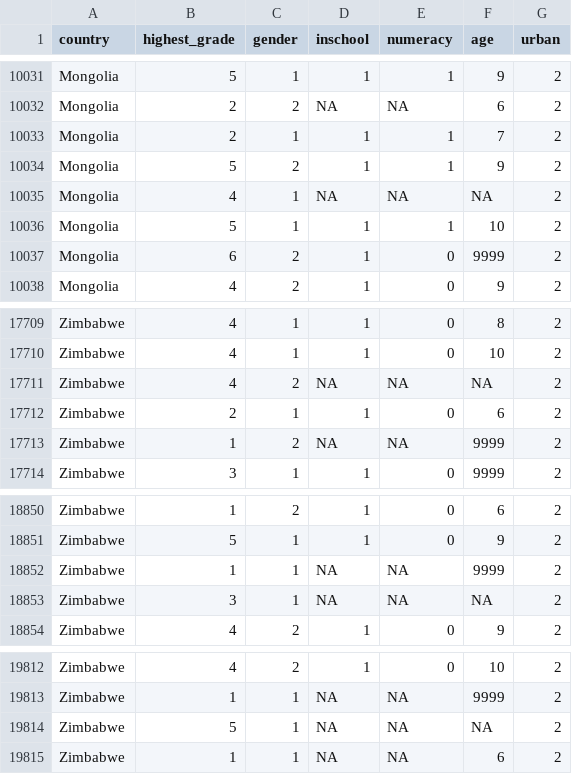
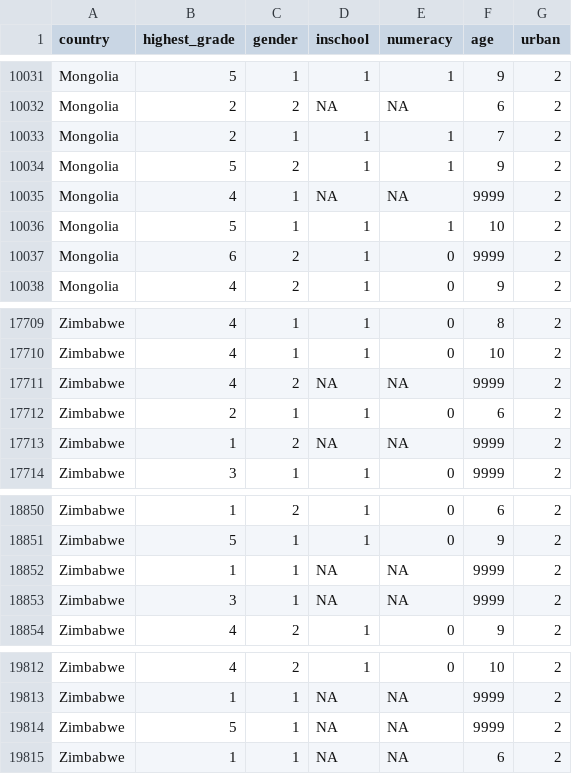
Before and after one commit to tylersimko/mathcamp2022, a CSV file: lessons/data/mics6.csv, drawn as a sheet; only a part is shown, gaps mark what is left out; the diff covers the shown part only.

```diff
--- a/lessons/data/mics6.csv
+++ b/lessons/data/mics6.csv
@@ -10034,3 +10034,3 @@ Mongolia,2,1,1,1,7,2
 Mongolia,5,2,1,1,9,2
-Mongolia,4,1,NA,NA,NA,2
+Mongolia,4,1,NA,NA,9999,2
 Mongolia,5,1,1,1,10,2
@@ -17710,3 +17710,3 @@ Zimbabwe,4,1,1,0,8,2
 Zimbabwe,4,1,1,0,10,2
-Zimbabwe,4,2,NA,NA,NA,2
+Zimbabwe,4,2,NA,NA,9999,2
 Zimbabwe,2,1,1,0,6,2
@@ -18852,3 +18852,3 @@ Zimbabwe,5,1,1,0,9,2
 Zimbabwe,1,1,NA,NA,9999,2
-Zimbabwe,3,1,NA,NA,NA,2
+Zimbabwe,3,1,NA,NA,9999,2
 Zimbabwe,4,2,1,0,9,2
@@ -19813,3 +19813,3 @@ Zimbabwe,4,2,1,0,10,2
 Zimbabwe,1,1,NA,NA,9999,2
-Zimbabwe,5,1,NA,NA,NA,2
+Zimbabwe,5,1,NA,NA,9999,2
 Zimbabwe,1,1,NA,NA,6,2
```
Also changed, not shown: 5 edited cells elsewhere in this file, 4 other files.
